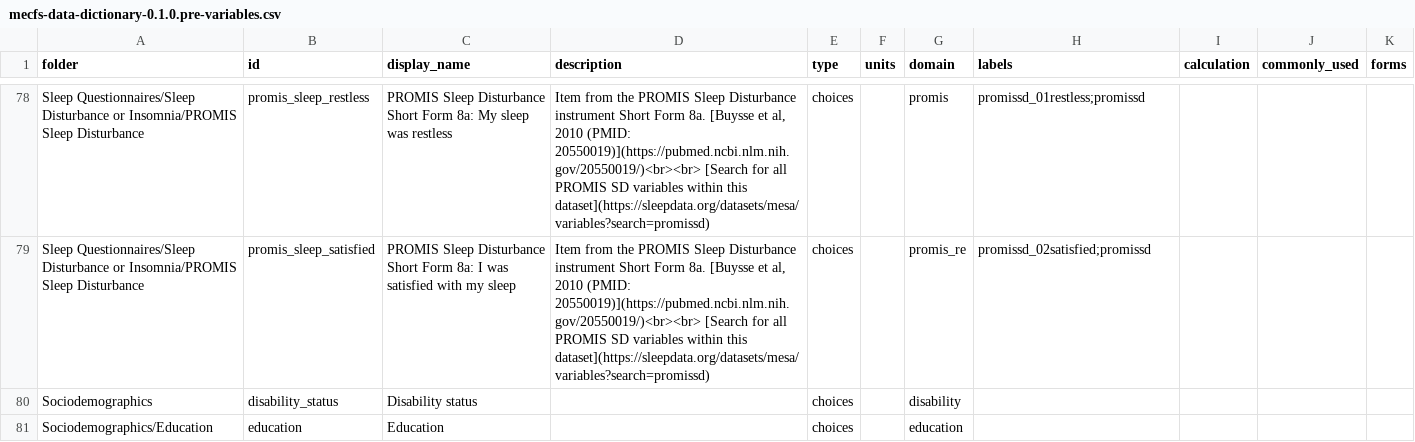
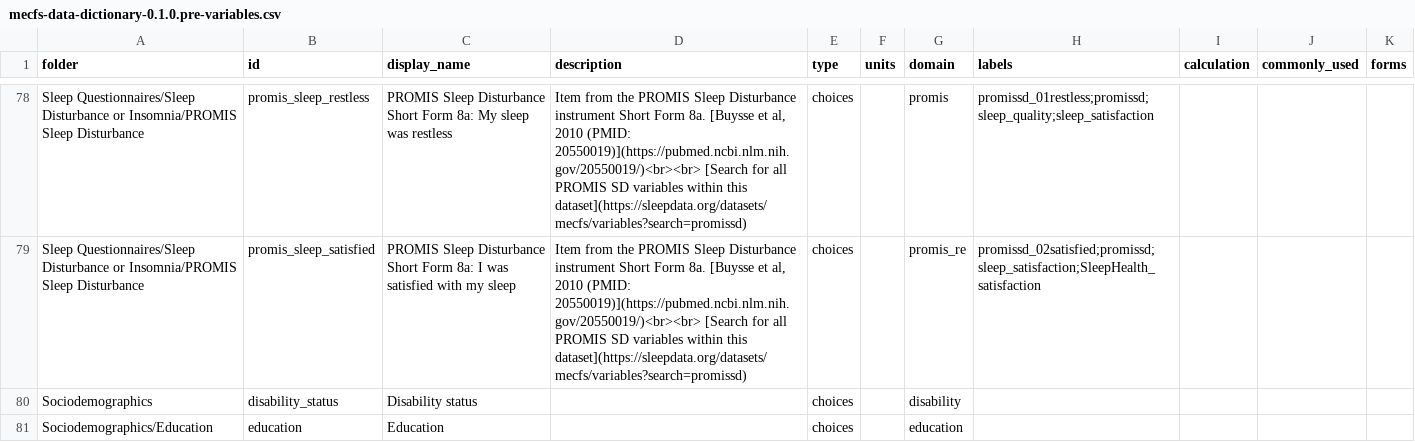
Before and after one commit to nsrr/mecfs-data-dictionary, a CSV file: imports/mecfs-data-dictionary-0.1.0.pre-variables.csv, drawn as a sheet; only a part is shown, gaps mark what is left out; the diff covers the shown part only; the diff names each change by its address in the sheet, - before the commit and + after, or states it on an @@ line.

```diff
--- a/imports/mecfs-data-dictionary-0.1.0.pre-variables.csv
+++ b/imports/mecfs-data-dictionary-0.1.0.pre-variables.csv
-D78:D79 (description): …within this dataset](https://sleepdata.org/datasets/mesa/variables?search=promissd)
+D78:D79 (description): …within this dataset](https://sleepdata.org/datasets/mecfs/variables?search=promissd)
-H78 (labels): promissd_01restless;promissd
+H78 (labels): promissd_01restless;promissd;sleep_quality;sleep_satisfaction
-H79 (labels): promissd_02satisfied;promissd
+H79 (labels): promissd_02satisfied;promissd;sleep_satisfaction;SleepHealth_satisfaction
```
Also changed, not shown: 74 edited cells elsewhere in this file, 40 other files.
